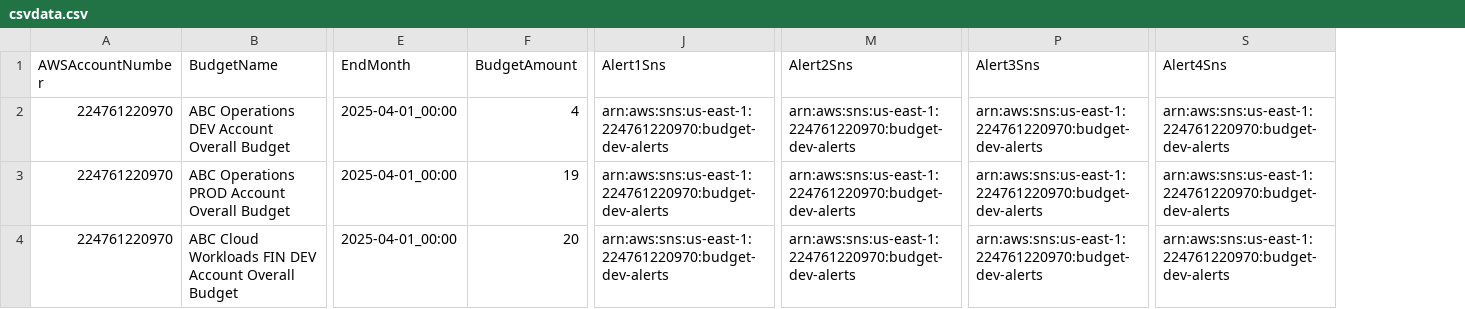
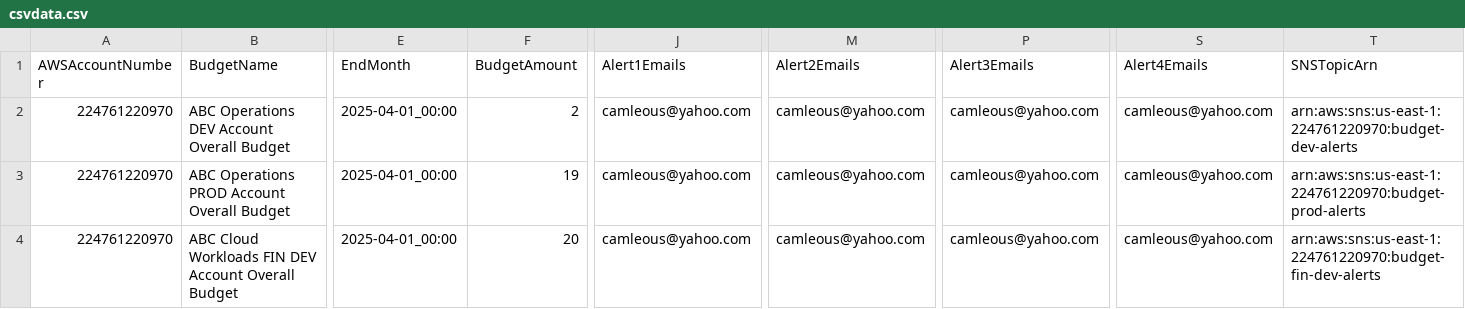
Before and after one commit to abbysac/billing, a CSV file: csvdata.csv, drawn as a sheet; only a part is shown, gaps mark what is left out; removed rows and columns are numbered as before the commit, all else as after; the diff names each change by its address in the sheet, - before the commit and + after, or states it on an @@ line.

Commit message:
csvdata

```diff
--- a/csvdata.csv
+++ b/csvdata.csv
-column J (Alert1Sns), rows 2-4: all arn:aws:sns:us-east-1:224761220970:budget-dev-alerts
+column J (Alert1Emails), rows 2-4: all camleous@yahoo.com
-column M (Alert2Sns), rows 2-4: all arn:aws:sns:us-east-1:224761220970:budget-dev-alerts
+column M (Alert2Emails), rows 2-4: all camleous@yahoo.com
-column P (Alert3Sns), rows 2-4: all arn:aws:sns:us-east-1:224761220970:budget-dev-alerts
+column P (Alert3Emails), rows 2-4: all camleous@yahoo.com
-column S (Alert4Sns), rows 2-4: all arn:aws:sns:us-east-1:224761220970:budget-dev-alerts
+column S (Alert4Emails), rows 2-4: all camleous@yahoo.com
+column T (SNSTopicArn), rows 2-4: arn:aws:sns:us-east-1:224761220970:budget-dev-alerts | arn:aws:sns:us-east-1:224761220970:budget-prod-alerts | arn:aws:sns:us-east-1:224761220970:budget-fin-dev-alerts
-F2 (BudgetAmount): 4
+F2 (BudgetAmount): 2
```
Also changed, not shown: 3 other files.
